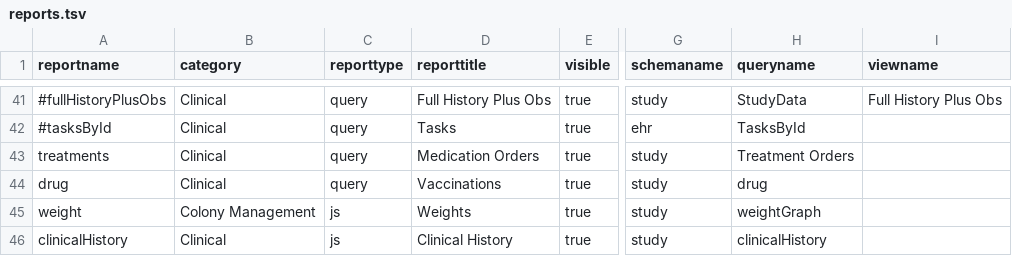
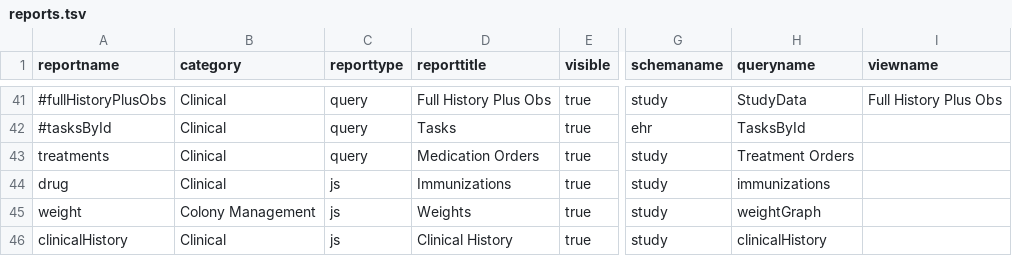
Before and after one commit to LabKey/cnprcEHRModules, a TSV file: cnprc_ehr/resources/data/reports.tsv, drawn as a sheet; only a part is shown, gaps mark what is left out; the diff names each change by its address in the sheet, - before the commit and + after, or states it on an @@ line.

Commit message:
Issue # 29402 CNPRC: Animal History - Immunization History - Add Immunization History view

```diff
--- a/cnprc_ehr/resources/data/reports.tsv
+++ b/cnprc_ehr/resources/data/reports.tsv
-C44 (reporttype): query
+C44 (reporttype): js
-D44 (reporttitle): Vaccinations
+D44 (reporttitle): Immunizations
-H44 (queryname): drug
+H44 (queryname): immunizations
```
Also changed, not shown: 3 other files.
